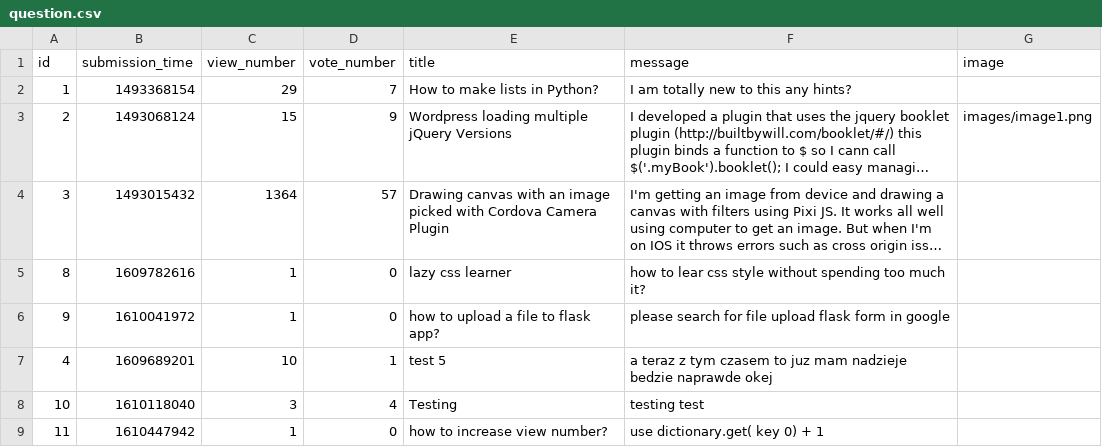
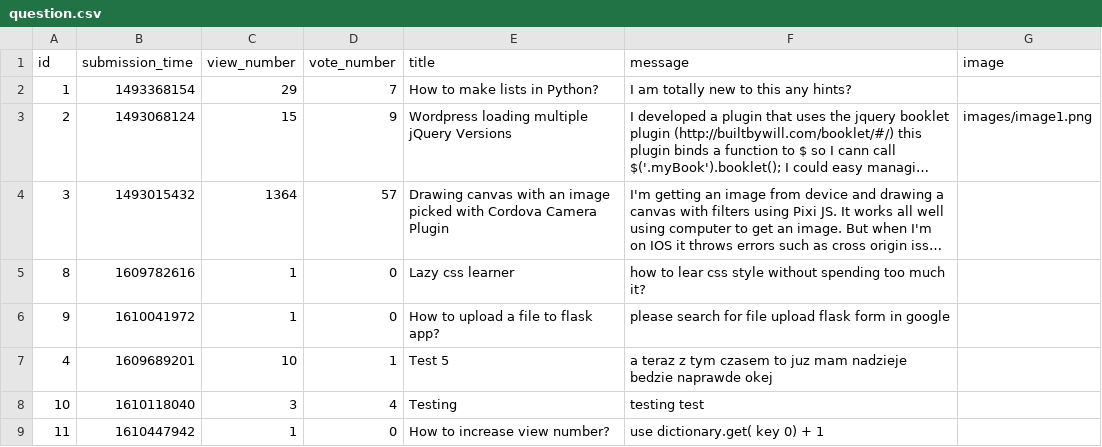
Before and after one commit to jzakrzewska/Ask_Mate_Codecool, a CSV file: sample_data/question.csv, drawn as a sheet; long unchanged cells end in …; the diff names each change by its address in the sheet, - before the commit and + after, or states it on an @@ line.

Commit message:
sort by (util) greatest/smallest id greatest/smallest vote number sort alphabetically by title

```diff
--- a/sample_data/question.csv
+++ b/sample_data/question.csv
-E5 (title): lazy css learner
+E5 (title): Lazy css learner
-E6 (title): how to upload a file to flask app?
+E6 (title): How to upload a file to flask app?
-E7 (title): test 5
+E7 (title): Test 5
-E9 (title): how to increase view number?
+E9 (title): How to increase view number?
```
Also changed, not shown: 1 other file.
